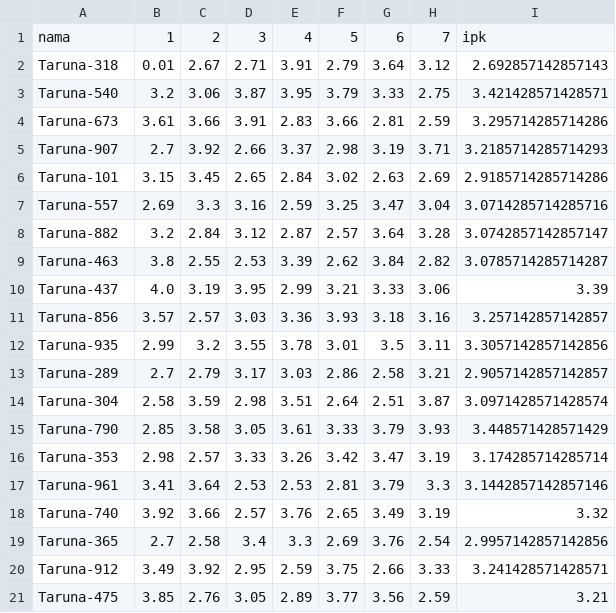
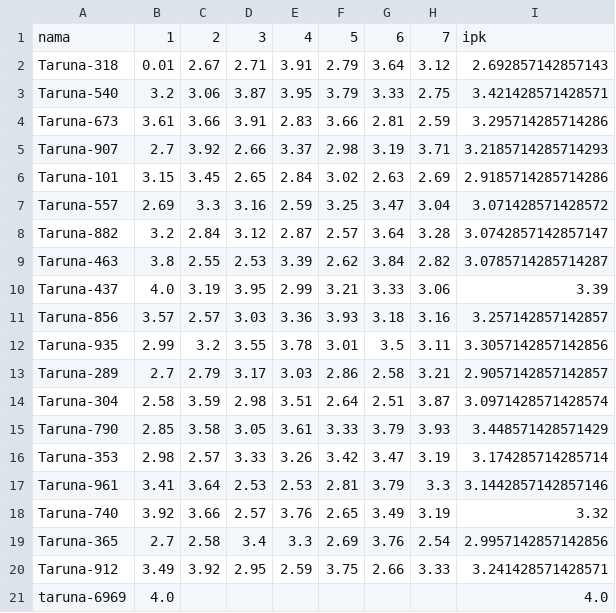
Before and after one commit to mahaputra2512/new-streamlit-project, a CSV file: SI_CIAMIK/data/4RKSBLUE.csv, drawn as a sheet.

```diff
--- a/SI_CIAMIK/data/4RKSBLUE.csv
+++ b/SI_CIAMIK/data/4RKSBLUE.csv
@@ -6,3 +6,3 @@ Taruna-907,2.7,3.92,2.66,3.37,2.98,3.19,3.71,3.2185714285714293
 Taruna-101,3.15,3.45,2.65,2.84,3.02,2.63,2.69,2.9185714285714286
-Taruna-557,2.69,3.3,3.16,2.59,3.25,3.47,3.04,3.0714285714285716
+Taruna-557,2.69,3.3,3.16,2.59,3.25,3.47,3.04,3.071428571428572
 Taruna-882,3.2,2.84,3.12,2.87,2.57,3.64,3.28,3.0742857142857147
@@ -20,2 +20,2 @@ Taruna-365,2.7,2.58,3.4,3.3,2.69,3.76,2.54,2.9957142857142856
 Taruna-912,3.49,3.92,2.95,2.59,3.75,2.66,3.33,3.241428571428571
-Taruna-475,3.85,2.76,3.05,2.89,3.77,3.56,2.59,3.21
+taruna-6969,4.0,,,,,,,4.0
```
Also changed, not shown: 1 other file.
